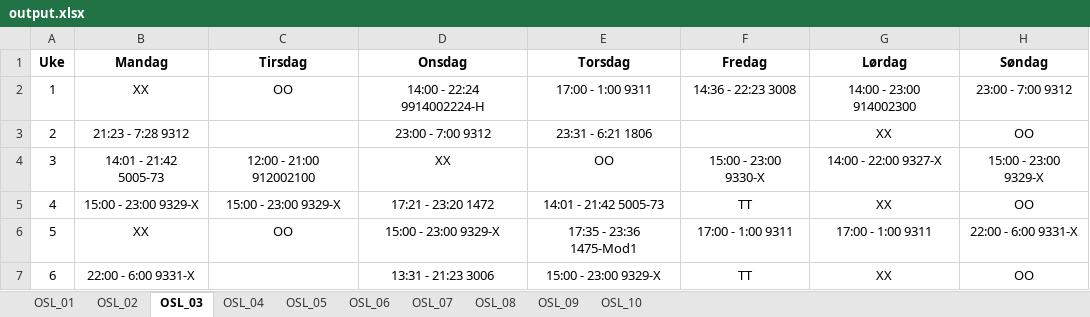
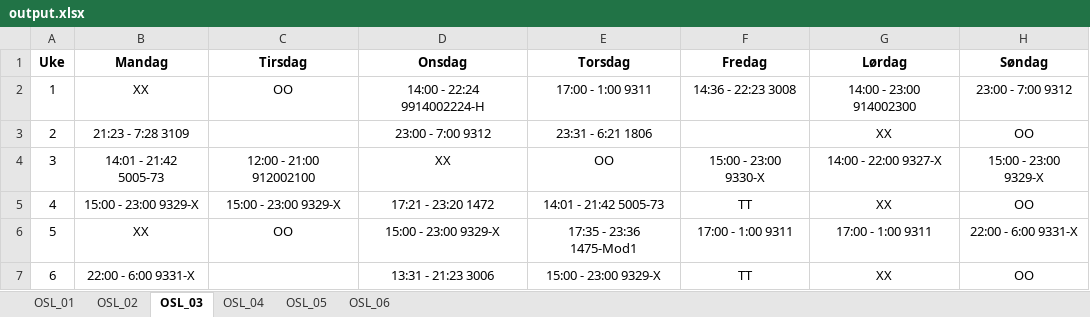
Before and after one commit to solveotto/shift_rotation_organizer, an Excel workbook: output.xlsx, sheet OSL_03, drawn as a sheet; values as stored, in another font and other column widths than the file's, no borders; conditional formats not drawn; the diff names each change by its address in the sheet, - before the commit and + after, or states it on an @@ line.

```diff
--- a/output.xlsx (sheet OSL_03)
+++ b/output.xlsx (sheet OSL_03)
-sheet tab: OSL_07
-sheet tab: OSL_08
-sheet tab: OSL_09
-sheet tab: OSL_10
-B3 (Mandag): 21:23 - 7:28 9312
+B3 (Mandag): 21:23 - 7:28 3109
```
Also changed, not shown: 2 other files.
